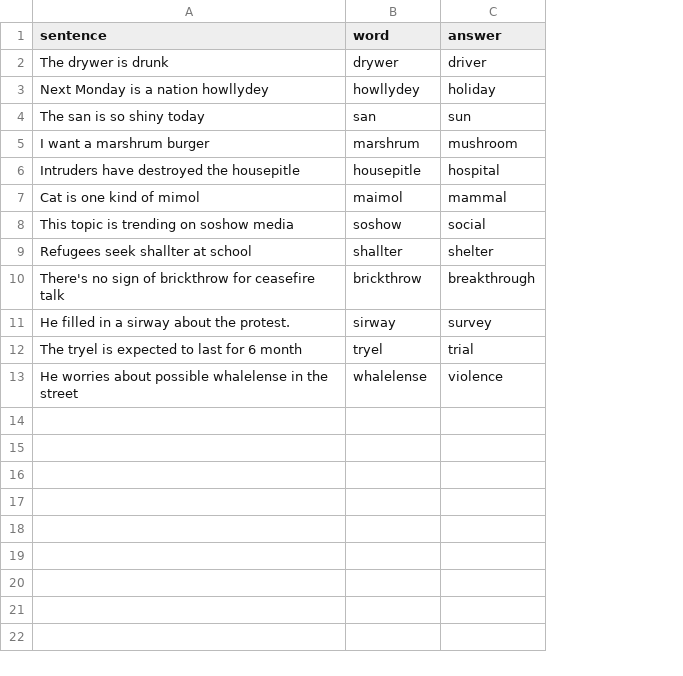
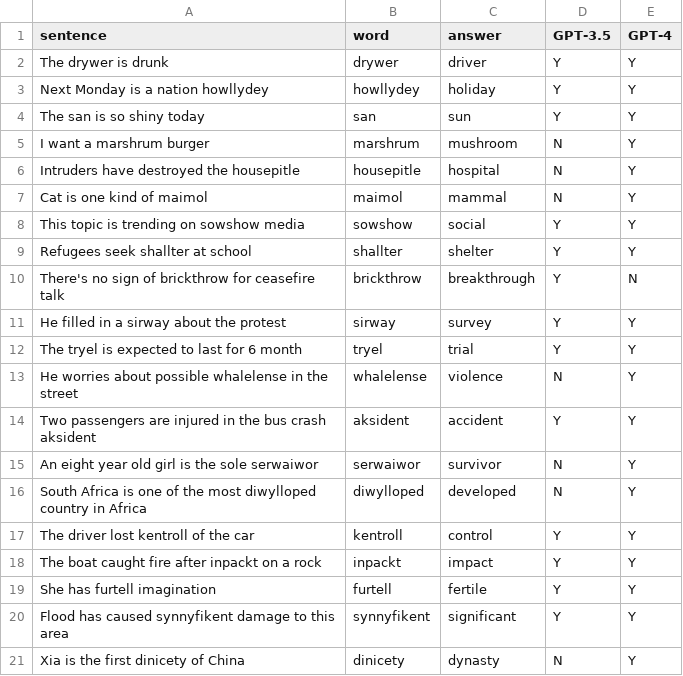
Before and after one commit to LNQ1997/CPSC532V-project, a CSV file: testset_english.csv, drawn as a sheet; the diff names each change by its address in the sheet, - before the commit and + after, or states it on an @@ line.

```diff
--- a/testset_english.csv
+++ b/testset_english.csv
+column D (GPT-3.5), rows 2-13: Y | Y | Y | N | N | N | Y | Y | Y | Y | Y | N
+column E (GPT-4), rows 2-13: Y | Y | Y | Y | Y | Y | Y | Y | N | Y | Y | Y
-A7 (sentence): Cat is one kind of mimol
+A7 (sentence): Cat is one kind of maimol
-A8 (sentence): This topic is trending on soshow media
+A8 (sentence): This topic is trending on sowshow media
-B8 (word): soshow
+B8 (word): sowshow
-A11 (sentence): He filled in a sirway about the protest.
+A11 (sentence): He filled in a sirway about the protest
+row 14: Two passengers are injured in the bus crash aksident | aksident | accident | Y | Y
+row 15: An eight year old girl is the sole serwaiwor | serwaiwor | survivor | N | Y
+row 16: South Africa is one of the most diwylloped country in Africa | diwylloped | developed | N | Y
+row 17: The driver lost kentroll of the car | kentroll | control | Y | Y
+row 18: The boat caught fire after inpackt on a rock | inpackt | impact | Y | Y
+row 19: She has furtell imagination | furtell | fertile | Y | Y
+row 20: Flood has caused synnyfikent damage to this area | synnyfikent | significant | Y | Y
+row 21: Xia is the first dinicety of China | dinicety | dynasty | N | Y
```
Also changed, not shown: testset_chinese.csv, 4 other files.
